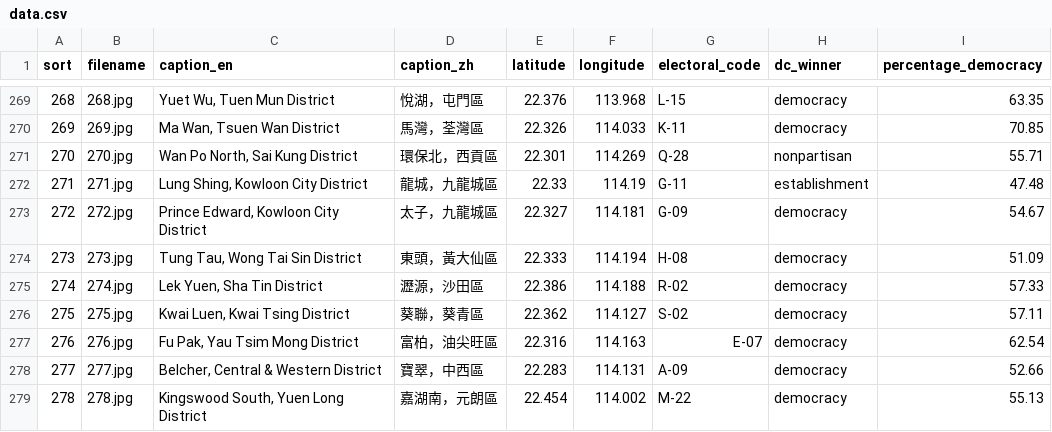
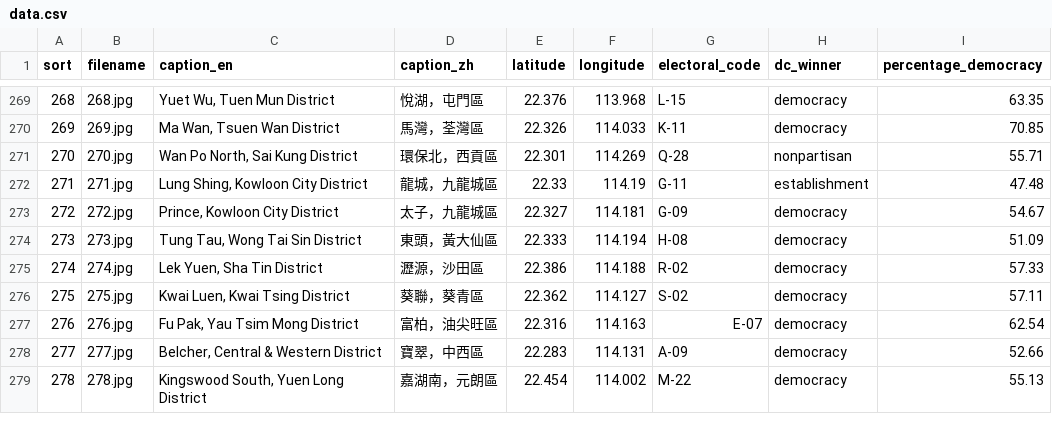
Before and after one commit to fionn/hkdc-2019-gis-data, a CSV file: data.csv, drawn as a sheet; only a part is shown, gaps mark what is left out.

Commit message:
Revert "Prince -> Prince Edward"
This reverts commit 34af989dde6d6784bc3c5be782e80d967d794743.

G09 is just "Prince".
See https://www.eac.hk/pdf/distco/2019dc/final/dc2019g.pdf

```diff
--- a/data.csv
+++ b/data.csv
@@ -272,3 +272,3 @@ sort,filename,caption_en,caption_zh,latitude,longitude,electoral_code,dc_winner,
 271,271.jpg,"Lung Shing, Kowloon City District","龍城，九龍城區",22.33,114.19,G-11,establishment,47.48
-272,272.jpg,"Prince Edward, Kowloon City District","太子，九龍城區",22.327,114.181,G-09,democracy,54.67
+272,272.jpg,"Prince, Kowloon City District","太子，九龍城區",22.327,114.181,G-09,democracy,54.67
 273,273.jpg,"Tung Tau, Wong Tai Sin District","東頭，黃大仙區",22.333,114.194,H-08,democracy,51.09
```
